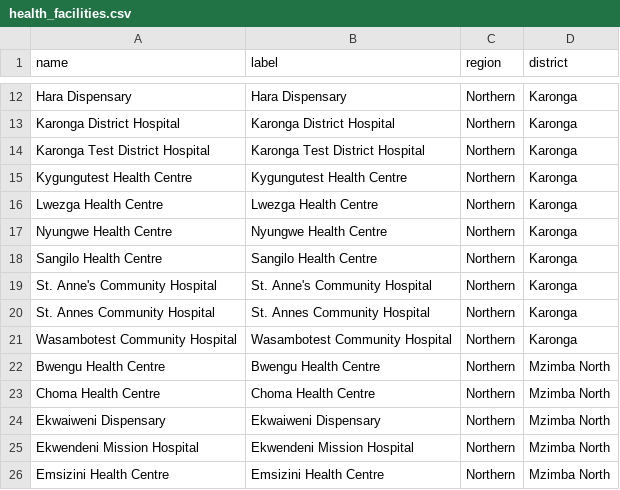
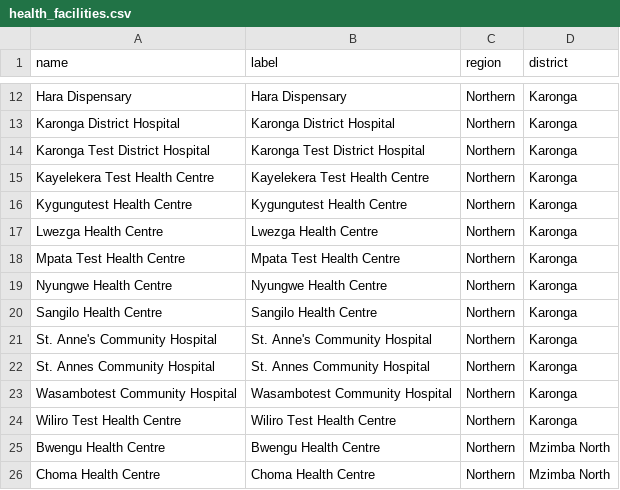
Before and after one commit to shinobi-hunter/kobo-media, a CSV file: village_configuration/health_facilities.csv, drawn as a sheet; only a part is shown, gaps mark what is left out; the shorter side is filled out with more unchanged rows; the diff names each change by its address in the sheet, - before the commit and + after, or states it on an @@ line.

Commit message:
Sync Sorted Media

```diff
--- a/village_configuration/health_facilities.csv
+++ b/village_configuration/health_facilities.csv
+row 15: Kayelekera Test Health Centre | Kayelekera Test Health Centre | Northern | Karonga
+row 18: Mpata Test Health Centre | Mpata Test Health Centre | Northern | Karonga
+row 24: Wiliro Test Health Centre | Wiliro Test Health Centre | Northern | Karonga
```
